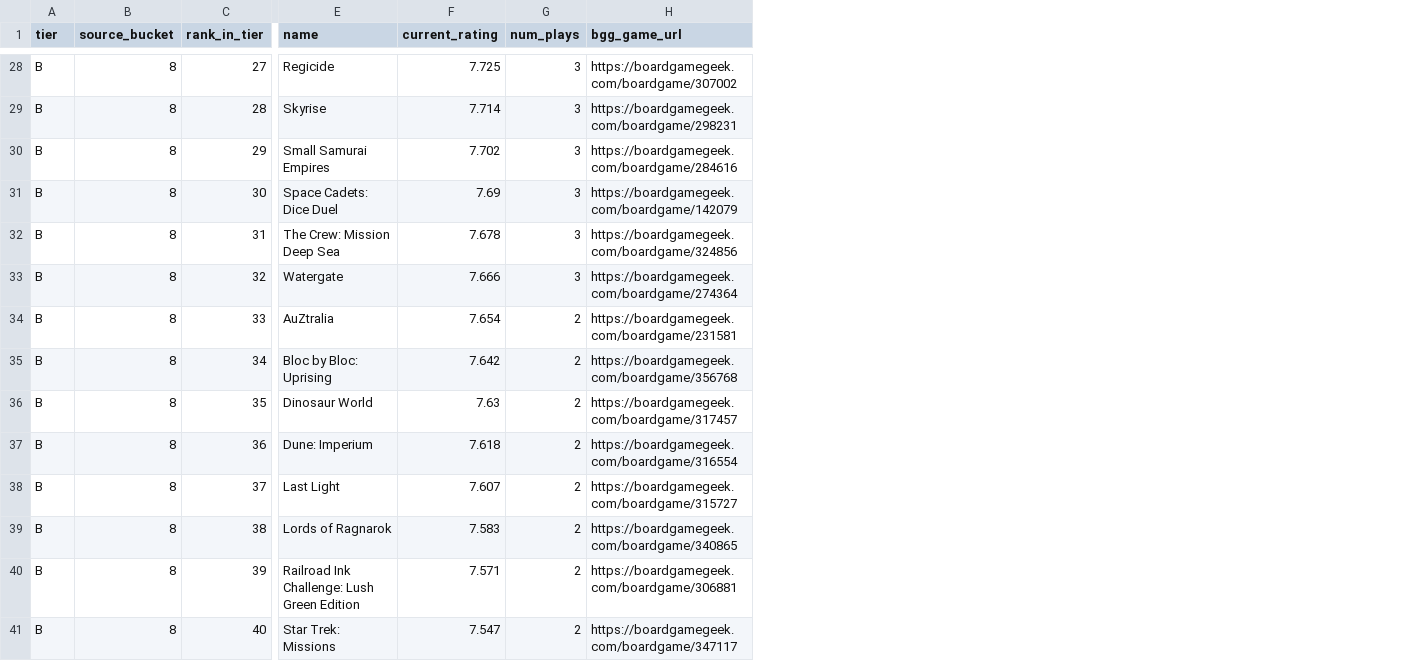
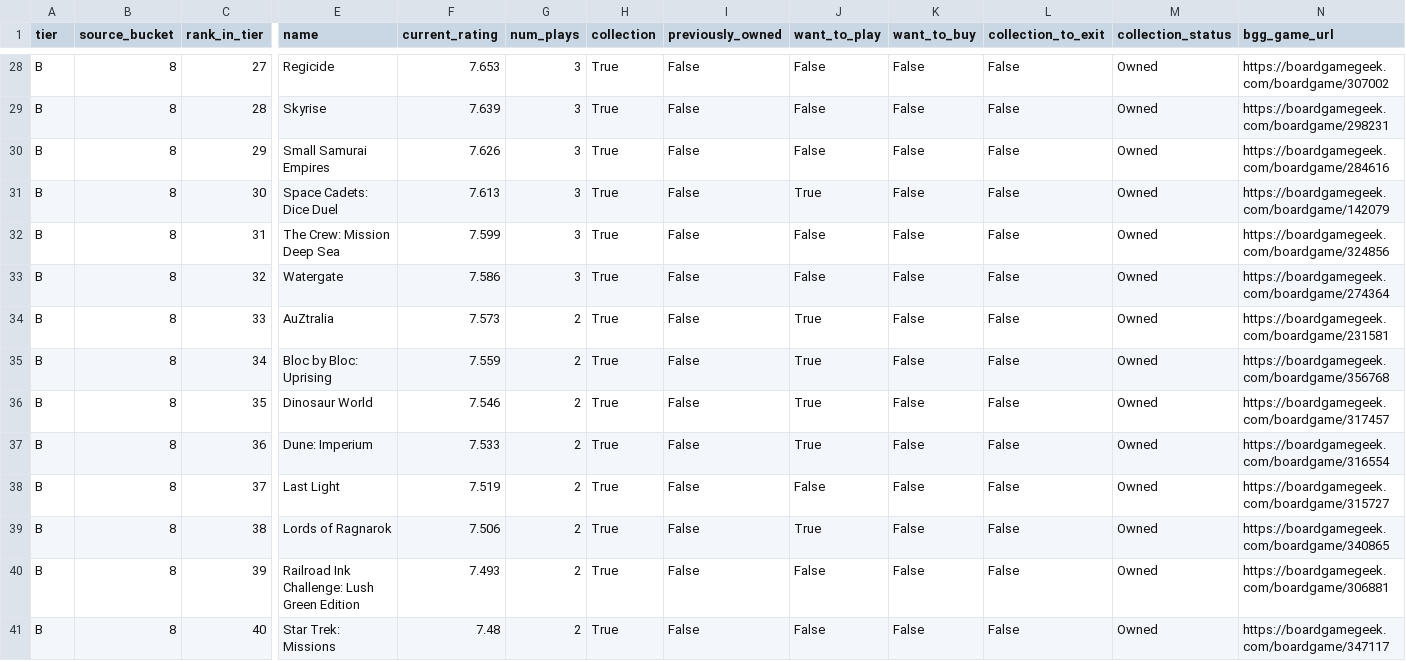
Before and after one commit to MrHinsh/board-games, a CSV file: data/publish/ranking/tier-B-ranking.csv, drawn as a sheet; only a part is shown, gaps mark what is left out; the diff covers the shown part only; the diff names each change by its address in the sheet, - before the commit and + after, or states it on an @@ line.

```diff
--- a/data/publish/ranking/tier-B-ranking.csv
+++ b/data/publish/ranking/tier-B-ranking.csv
+column H (collection), rows 28-41: all True
+column I (previously_owned), rows 28-41: all False
+column J (want_to_play), rows 28-41: False | False | False | True | False | False | True | True | True | True | False | True | False | False
+column K (want_to_buy), rows 28-41: all False
+column L (collection_to_exit), rows 28-41: all False
+column M (collection_status), rows 28-41: all Owned
-F28 (current_rating): 7.725
+F28 (current_rating): 7.653
-F29 (current_rating): 7.714
+F29 (current_rating): 7.639
-F30 (current_rating): 7.702
+F30 (current_rating): 7.626
-F31 (current_rating): 7.69
+F31 (current_rating): 7.613
-F32 (current_rating): 7.678
+F32 (current_rating): 7.599
-F33 (current_rating): 7.666
+F33 (current_rating): 7.586
-F34 (current_rating): 7.654
+F34 (current_rating): 7.573
-F35 (current_rating): 7.642
+F35 (current_rating): 7.559
-F36 (current_rating): 7.63
+F36 (current_rating): 7.546
-F37 (current_rating): 7.618
+F37 (current_rating): 7.533
-F38 (current_rating): 7.607
+F38 (current_rating): 7.519
-F39 (current_rating): 7.583
+F39 (current_rating): 7.506
-F40 (current_rating): 7.571
+F40 (current_rating): 7.493
-F41 (current_rating): 7.547
+F41 (current_rating): 7.48
```
Also changed, not shown: 61 edited cells elsewhere in this file, data/publish/ranking/tier-A-ranking.csv, data/publish/ranking/tier-C-ranking.csv, 22 other files.
